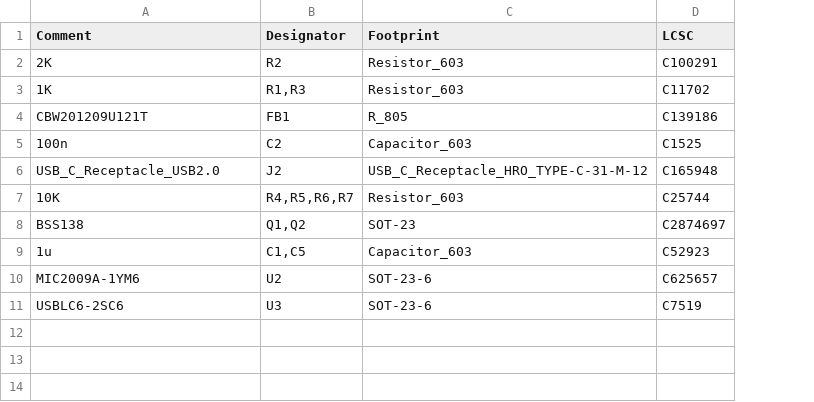
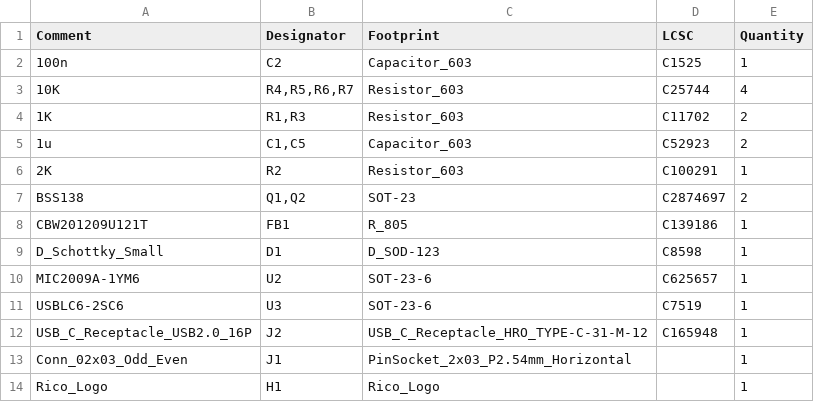
Before and after one commit to mymakercorner/Leyden_Jar, a CSV file: production_files/ps2_at_daughterboard/jlcpcb/BOM-ps2_pcb.csv, drawn as a sheet; removed rows and columns are numbered as before the commit, all else as after; the diff names each change by its address in the sheet, - before the commit and + after, or states it on an @@ line.

```diff
--- a/production_files/ps2_at_daughterboard/jlcpcb/BOM-ps2_pcb.csv
+++ b/production_files/ps2_at_daughterboard/jlcpcb/BOM-ps2_pcb.csv
+column E (Quantity), row 6: 1; row 8: 1; rows 10-11: 1 | 1
@@ row 5 moved to row 2: 100n @@
@@ row 7 moved to row 3: 10K @@
@@ row 3 moved to row 4: 1K @@
@@ row 9 moved to row 5: 1u @@
@@ row 8 moved to row 7: BSS138 @@
-row 6: USB_C_Receptacle_USB2.0 | J2 | USB_C_Receptacle_HRO_TYPE-C-31-M-12 | C165948
+row 9: D_Schottky_Small | D1 | D_SOD-123 | C8598 | 1
+row 12: USB_C_Receptacle_USB2.0_16P | J2 | USB_C_Receptacle_HRO_TYPE-C-31-M-12 | C165948 | 1
+row 13: Conn_02x03_Odd_Even | J1 | PinSocket_2x03_P2.54mm_Horizontal |  | 1
+row 14: Rico_Logo | H1 | Rico_Logo |  | 1
```
Also changed, not shown: production_files/ps2_at_daughterboard/jlcpcb/CPL-ps2_pcb.csv, 7 other files.
